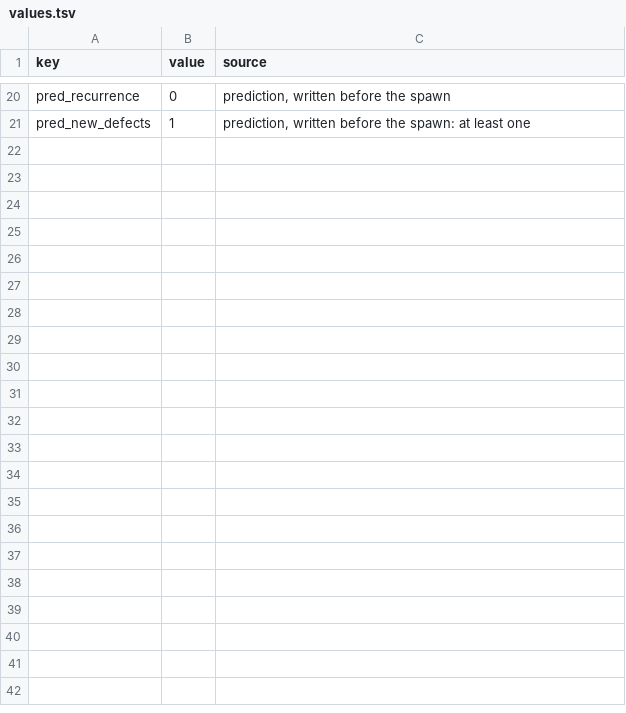
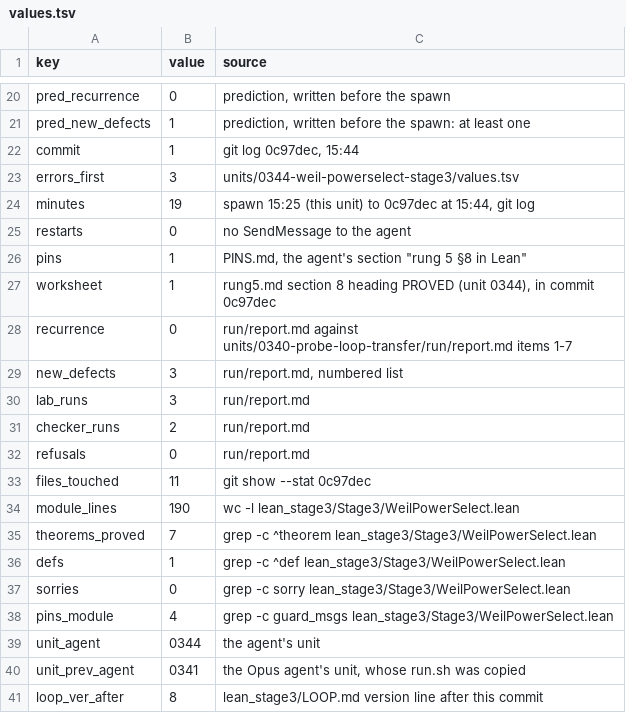
Before and after one commit to juliansambranojr/Primebeat_081426, a TSV file: units/0343-probe-loop-transfer-sonnet/values.tsv, drawn as a sheet; only a part is shown, gaps mark what is left out; the diff names each change by its address in the sheet, - before the commit and + after, or states it on an @@ line.

```diff
--- a/units/0343-probe-loop-transfer-sonnet/values.tsv
+++ b/units/0343-probe-loop-transfer-sonnet/values.tsv
+row 22: commit | 1 | git log 0c97dec, 15:44
+row 23: errors_first | 3 | units/0344-weil-powerselect-stage3/values.tsv
+row 24: minutes | 19 | spawn 15:25 (this unit) to 0c97dec at 15:44, git log
+row 25: restarts | 0 | no SendMessage to the agent
+row 26: pins | 1 | PINS.md, the agent's section "rung 5 §8 in Lean"
+row 27: worksheet | 1 | rung5.md section 8 heading PROVED (unit 0344), in commit 0c97dec
+row 28: recurrence | 0 | run/report.md against units/0340-probe-loop-transfer/run/report.md items 1-7
+row 29: new_defects | 3 | run/report.md, numbered list
+row 30: lab_runs | 3 | run/report.md
+row 31: checker_runs | 2 | run/report.md
+row 32: refusals | 0 | run/report.md
+row 33: files_touched | 11 | git show --stat 0c97dec
+row 34: module_lines | 190 | wc -l lean_stage3/Stage3/WeilPowerSelect.lean
+row 35: theorems_proved | 7 | grep -c ^theorem lean_stage3/Stage3/WeilPowerSelect.lean
+row 36: defs | 1 | grep -c ^def lean_stage3/Stage3/WeilPowerSelect.lean
+row 37: sorries | 0 | grep -c sorry lean_stage3/Stage3/WeilPowerSelect.lean
+row 38: pins_module | 4 | grep -c guard_msgs lean_stage3/Stage3/WeilPowerSelect.lean
+row 39: unit_agent | 0344 | the agent's unit
+row 40: unit_prev_agent | 0341 | the Opus agent's unit, whose run.sh was copied
+row 41: loop_ver_after | 8 | lean_stage3/LOOP.md version line after this commit
```
Also changed, not shown: 5 other files.
